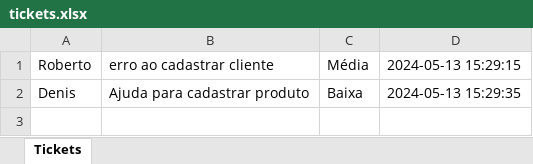
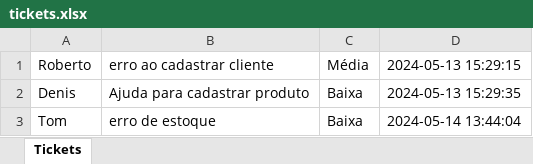
Before and after one commit to MatheusVTheodoro/CursoPython, an Excel workbook: tickets.xlsx, sheet Tickets, drawn as a sheet; values as stored, in another font and other column widths than the file's, no borders; the diff names each change by its address in the sheet, - before the commit and + after, or states it on an @@ line.

```diff
--- a/tickets.xlsx (sheet Tickets)
+++ b/tickets.xlsx (sheet Tickets)
+row 3: Tom | erro de estoque | Baixa | 2024-05-14 13:44:04
```
Also changed, not shown: 1 other file.
